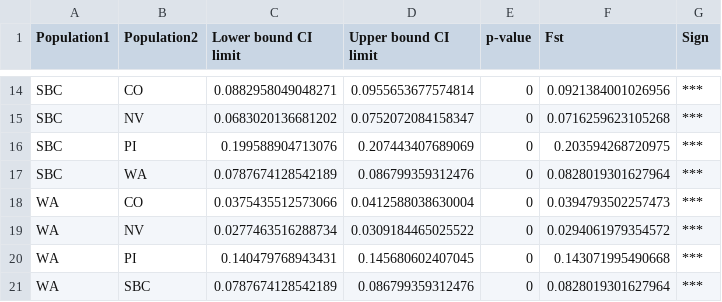
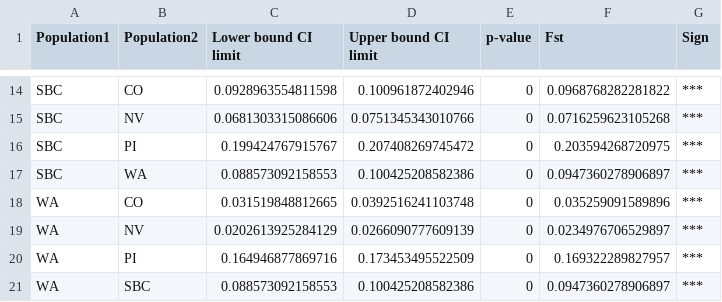
Before and after one commit to lumontana/NA_AerialInsectivores_LandGeno, a CSV file: 02_Results/08_Fst/FST_vgsw_neutral_regions.csv, drawn as a sheet; only a part is shown, gaps mark what is left out; the diff covers the shown part only.

```diff
--- a/02_Results/08_Fst/FST_vgsw_neutral_regions.csv
+++ b/02_Results/08_Fst/FST_vgsw_neutral_regions.csv
@@ -14,8 +14,8 @@
-"SBC","CO",0.0882958049048271,0.0955653677574814,0,0.0921384001026956,"***"
-"SBC","NV",0.0683020136681202,0.0752072084158347,0,0.0716259623105268,"***"
-"SBC","PI",0.199588904713076,0.207443407689069,0,0.203594268720975,"***"
-"SBC","WA",0.0787674128542189,0.086799359312476,0,0.0828019301627964,"***"
-"WA","CO",0.0375435512573066,0.0412588038630004,0,0.0394793502257473,"***"
-"WA","NV",0.0277463516288734,0.0309184465025522,0,0.0294061979354572,"***"
-"WA","PI",0.140479768943431,0.145680602407045,0,0.143071995490668,"***"
-"WA","SBC",0.0787674128542189,0.086799359312476,0,0.0828019301627964,"***"
+"SBC","CO",0.0928963554811598,0.100961872402946,0,0.0968768282281822,"***"
+"SBC","NV",0.0681303315086606,0.0751345343010766,0,0.0716259623105268,"***"
+"SBC","PI",0.199424767915767,0.207408269745472,0,0.203594268720975,"***"
+"SBC","WA",0.088573092158553,0.100425208582386,0,0.0947360278906897,"***"
+"WA","CO",0.031519848812665,0.0392516241103748,0,0.035259091589896,"***"
+"WA","NV",0.0202613925284129,0.0266090777609139,0,0.0234976706529897,"***"
+"WA","PI",0.164946877869716,0.173453495522509,0,0.169322289827957,"***"
+"WA","SBC",0.088573092158553,0.100425208582386,0,0.0947360278906897,"***"
```
Also changed, not shown: 32 edited cells elsewhere in this file, 02_Results/08_Fst/FST.table.csv, 02_Results/08_Fst/FST_alfl_neutral_regions.csv, 4 other files.
